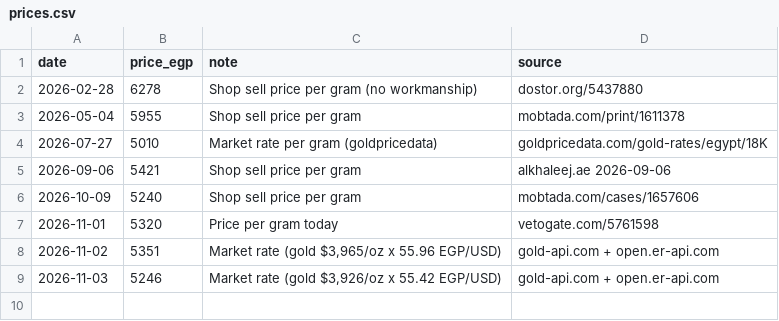
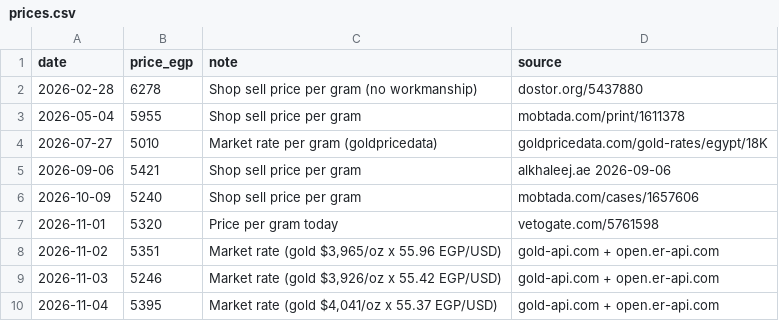
Before and after one commit to Kyrillos8/gold_dashboard, a CSV file: data/prices.csv, drawn as a sheet.

```diff
--- a/data/prices.csv
+++ b/data/prices.csv
@@ -9 +9,2 @@ date,price_egp,note,source
 2026-11-03,5246,"Market rate (gold $3,926/oz x 55.42 EGP/USD)",gold-api.com + open.er-api.com
+2026-11-04,5395,"Market rate (gold $4,041/oz x 55.37 EGP/USD)",gold-api.com + open.er-api.com
```
Also changed, not shown: 2 other files.
